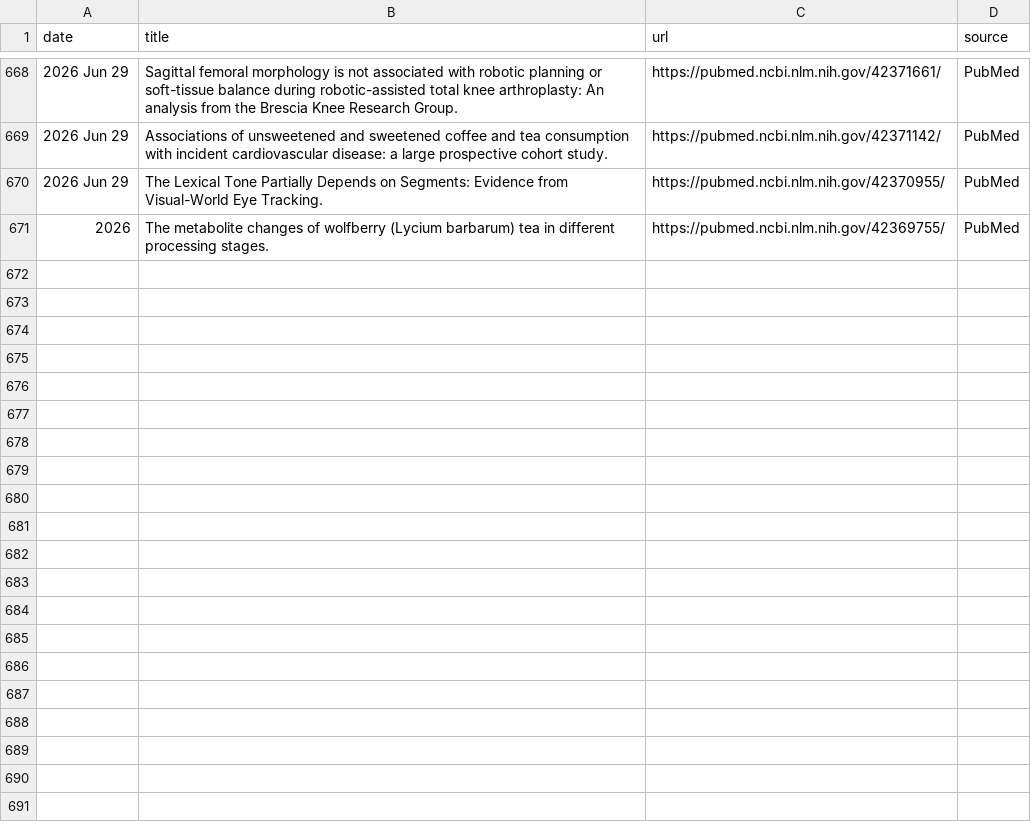
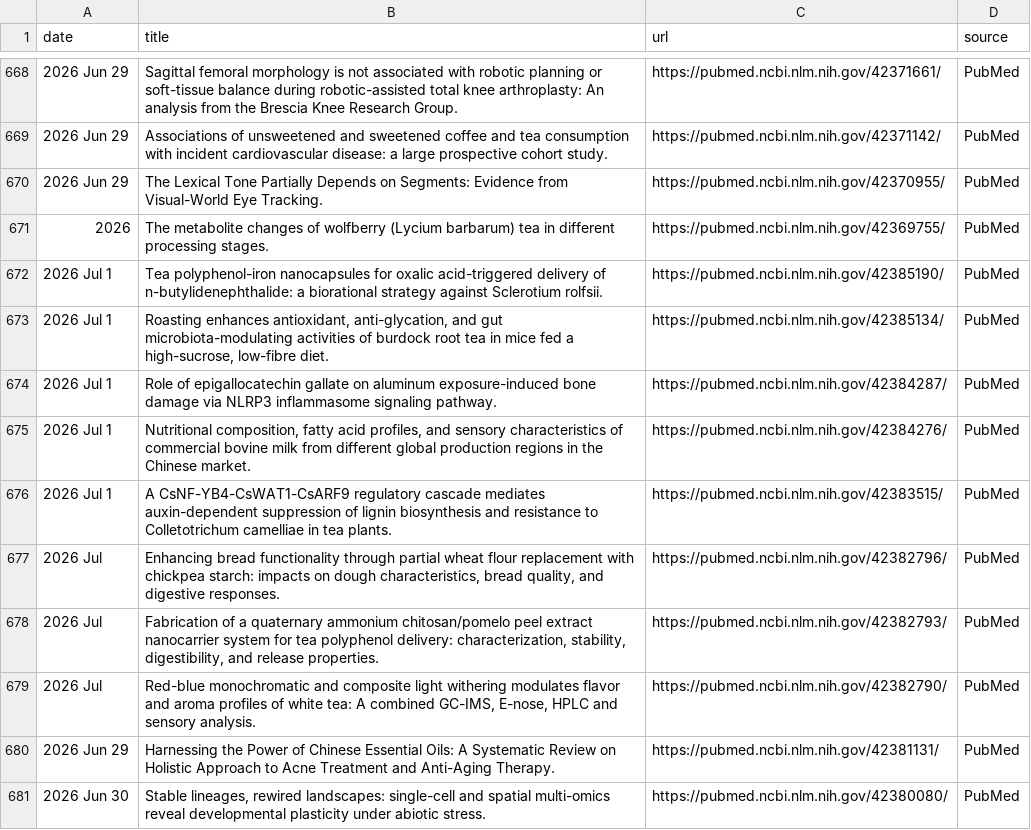
Before and after one commit to Coma4130/tea-scraper, a CSV file: tea_topics.csv, drawn as a sheet; only a part is shown, gaps mark what is left out; the diff names each change by its address in the sheet, - before the commit and + after, or states it on an @@ line.

```diff
--- a/tea_topics.csv
+++ b/tea_topics.csv
+row 672: 2026 Jul 1 | Tea polyphenol-iron nanocapsules for oxalic acid-triggered delivery of n-butylidenephthalide: a biorational strategy against Sclerotium rolfsii. | https://pubmed.ncbi.nlm.nih.gov/42385190/ | PubMed
+row 673: 2026 Jul 1 | Roasting enhances antioxidant, anti-glycation, and gut microbiota-modulating activities of burdock root tea in mice fed a high-sucrose, low-fibre diet. | https://pubmed.ncbi.nlm.nih.gov/42385134/ | PubMed
+row 674: 2026 Jul 1 | Role of epigallocatechin gallate on aluminum exposure-induced bone damage via NLRP3 inflammasome signaling pathway. | https://pubmed.ncbi.nlm.nih.gov/42384287/ | PubMed
+row 675: 2026 Jul 1 | Nutritional composition, fatty acid profiles, and sensory characteristics of commercial bovine milk from different global production regions in the Chinese market. | https://pubmed.ncbi.nlm.nih.gov/42384276/ | PubMed
+row 676: 2026 Jul 1 | A CsNF-YB4-CsWAT1-CsARF9 regulatory cascade mediates auxin-dependent suppression of lignin biosynthesis and resistance to Colletotrichum camelliae in tea plants. | https://pubmed.ncbi.nlm.nih.gov/42383515/ | PubMed
+row 677: 2026 Jul | Enhancing bread functionality through partial wheat flour replacement with chickpea starch: impacts on dough characteristics, bread quality, and digestive responses. | https://pubmed.ncbi.nlm.nih.gov/42382796/ | PubMed
+row 678: 2026 Jul | Fabrication of a quaternary ammonium chitosan/pomelo peel extract nanocarrier system for tea polyphenol delivery: characterization, stability, digestibility, and release properties. | https://pubmed.ncbi.nlm.nih.gov/42382793/ | PubMed
+row 679: 2026 Jul | Red-blue monochromatic and composite light withering modulates flavor and aroma profiles of white tea: A combined GC-IMS, E-nose, HPLC and sensory analysis. | https://pubmed.ncbi.nlm.nih.gov/42382790/ | PubMed
+row 680: 2026 Jun 29 | Harnessing the Power of Chinese Essential Oils: A Systematic Review on Holistic Approach to Acne Treatment and Anti-Aging Therapy. | https://pubmed.ncbi.nlm.nih.gov/42381131/ | PubMed
+row 681: 2026 Jun 30 | Stable lineages, rewired landscapes: single-cell and spatial multi-omics reveal developmental plasticity under abiotic stress. | https://pubmed.ncbi.nlm.nih.gov/42380080/ | PubMed
```
